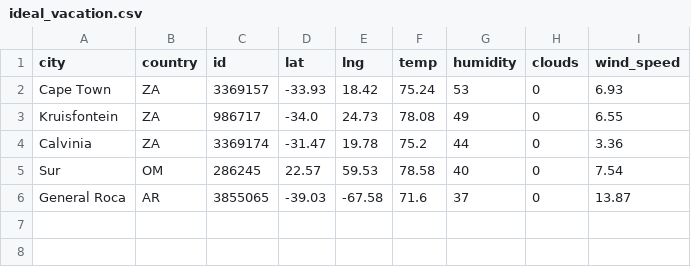
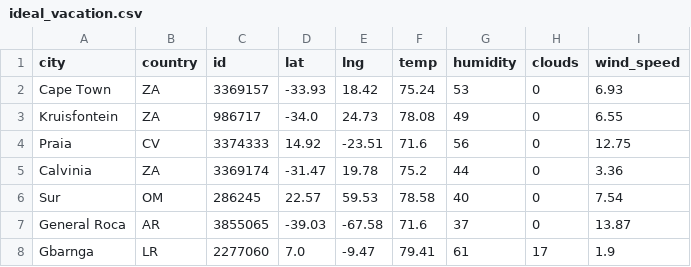
Before and after one commit to justinboggs/python-api-challenge, a CSV file: VacationPy/output_data/ideal_vacation.csv, drawn as a sheet; the diff names each change by its address in the sheet, - before the commit and + after, or states it on an @@ line.

```diff
--- a/VacationPy/output_data/ideal_vacation.csv
+++ b/VacationPy/output_data/ideal_vacation.csv
+row 4: Praia | CV | 3374333 | 14.92 | -23.51 | 71.6 | 56 | 0 | 12.75
+row 8: Gbarnga | LR | 2277060 | 7.0 | -9.47 | 79.41 | 61 | 17 | 1.9
```
Also changed, not shown: 3 other files.
